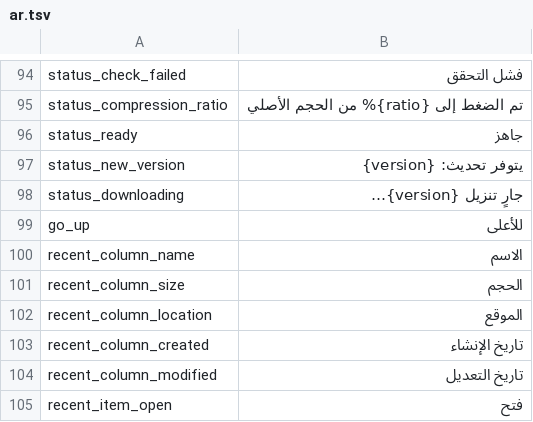
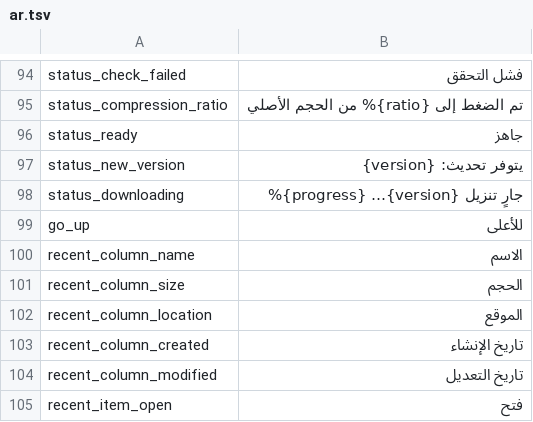
Before and after one commit to yuhuotech/rustzip, a TSV file: apps/gui/resources/locales/ar.tsv, drawn as a sheet; only a part is shown, gaps mark what is left out.

```diff
--- a/apps/gui/resources/locales/ar.tsv
+++ b/apps/gui/resources/locales/ar.tsv
@@ -97,3 +97,3 @@ status_ready	جاهز
 status_new_version	يتوفر تحديث: {version}
-status_downloading	جارٍ تنزيل {version}…
+status_downloading	جارٍ تنزيل {version}… {progress}%
 go_up	للأعلى
```
Also changed, not shown: apps/gui/resources/locales/de-DE.tsv, apps/gui/resources/locales/es-ES.tsv, 14 other files.
